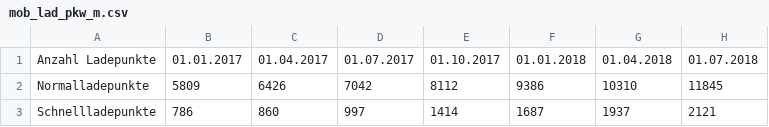
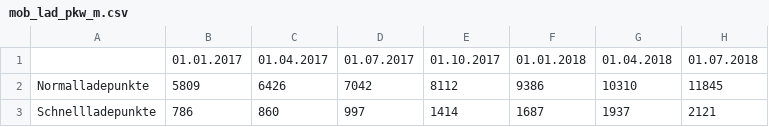
Before and after one commit to anneberner/Tabellen_duke, a CSV file: mob_lad_pkw_m.csv, drawn as a sheet; only a part is shown; the diff names each change by its address in the sheet, - before the commit and + after, or states it on an @@ line.

Commit message:
Update mob_lad_pkw_m.csv

```diff
--- a/mob_lad_pkw_m.csv
+++ b/mob_lad_pkw_m.csv
-A1: Anzahl Ladepunkte
+A1: (empty)
```
